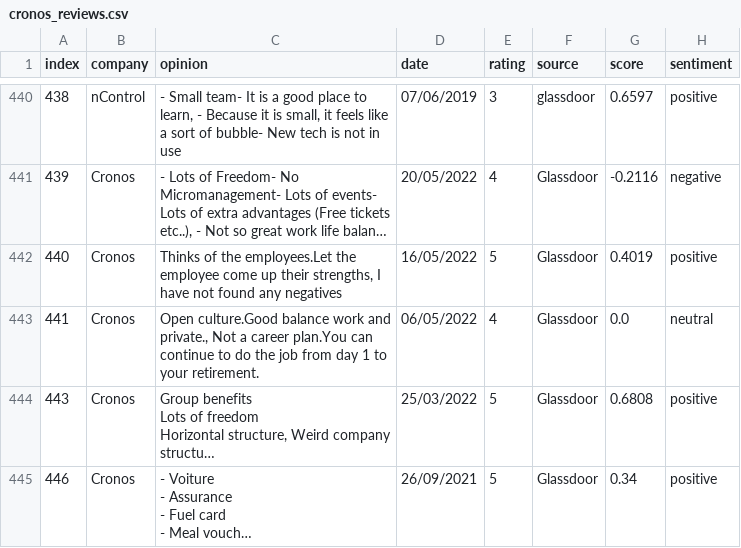
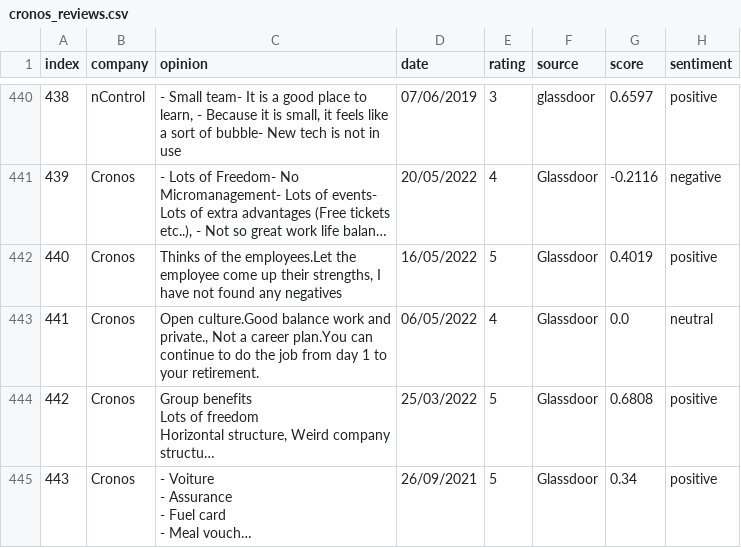
Before and after one commit to Rehtsecp/Cronos-Sentiment, a CSV file: cronos_reviews.csv, drawn as a sheet; only a part is shown, gaps mark what is left out; long unchanged cells end in …; the diff names each change by its address in the sheet, - before the commit and + after, or states it on an @@ line.

```diff
--- a/cronos_reviews.csv
+++ b/cronos_reviews.csv
-A444 (index): 443
+A444 (index): 442
-A445 (index): 446
+A445 (index): 443
```
Also changed, not shown: 4 other files.
